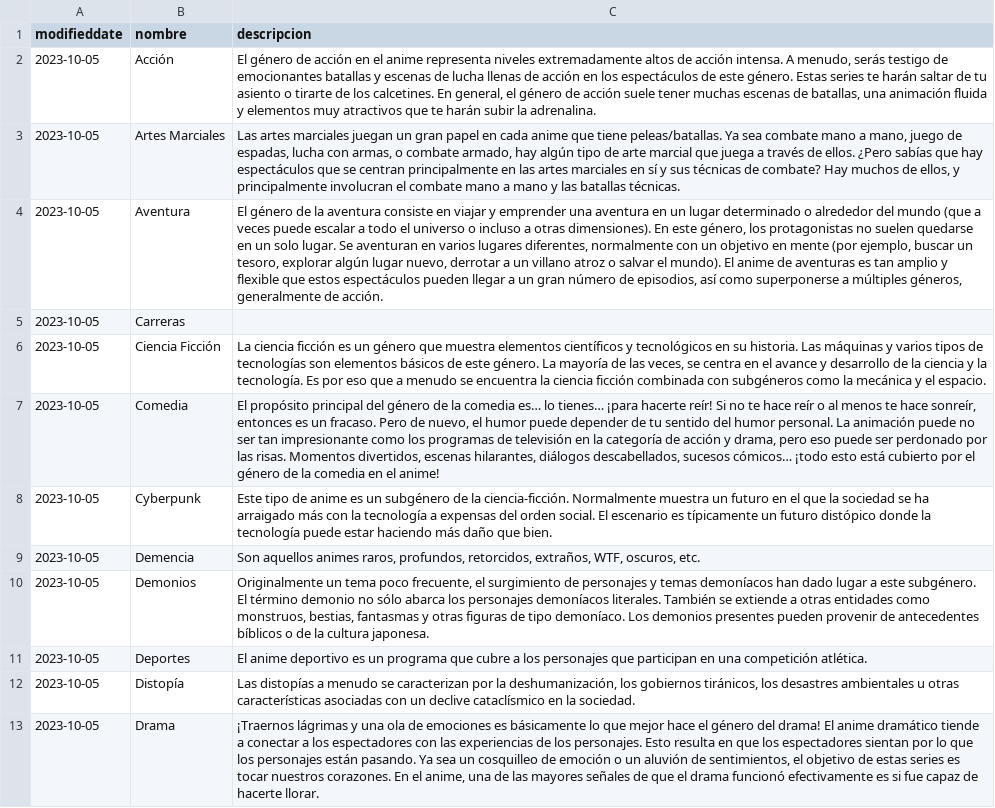
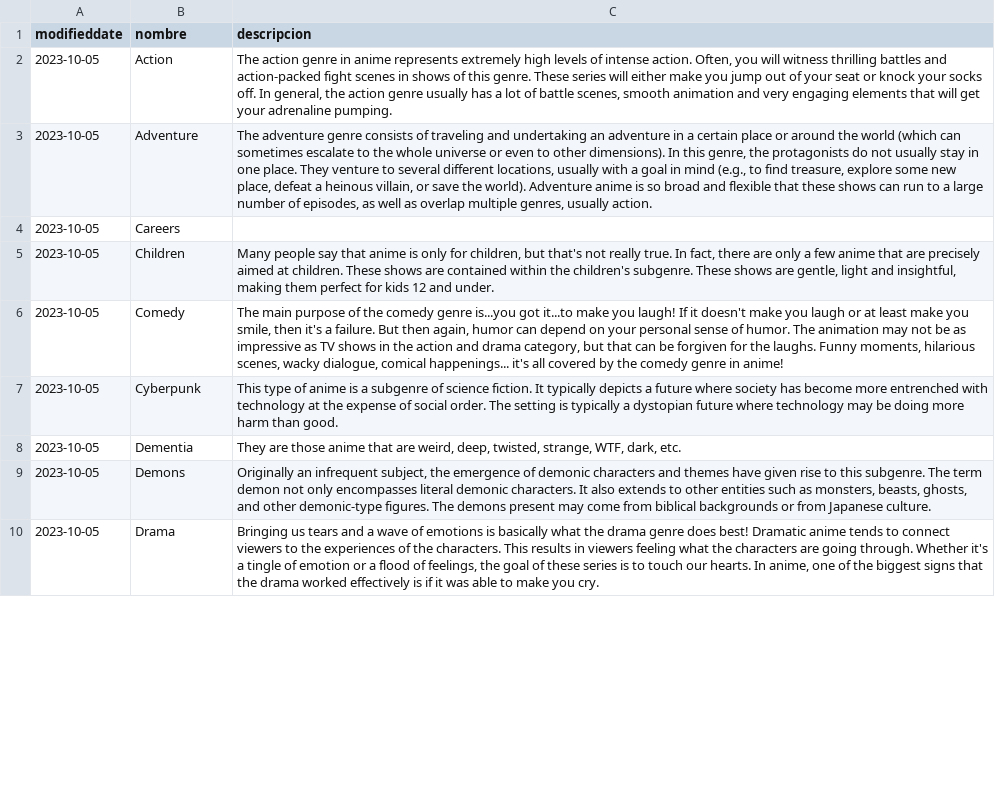
Before and after one commit to EricMannalich/catalog_series, a CSV file: bd_backup/genero.csv, drawn as a sheet; only a part is shown; removed rows and columns are numbered as before the commit, all else as after; the diff covers the shown part only; the diff names each change by its address in the sheet, - before the commit and + after, or states it on an @@ line.

Commit message:
salva scrape

```diff
--- a/bd_backup/genero.csv
+++ b/bd_backup/genero.csv
-B2 (nombre): Acción
+B2 (nombre): Action
-C2 (descripcion): El género de acción en el anime representa niveles extremadamente altos de acción intensa. A menudo, serás testigo de emocionantes batallas y escenas de lucha llenas de acción en los espectáculos de este género. Estas series te harán saltar de tu asiento o tirarte de los calcetines. En general, el género de acción suele tener muchas escenas de batallas, una animación fluida y elementos muy atractivos que te harán subir la adrenalina.
+C2 (descripcion): The action genre in anime represents extremely high levels of intense action. Often, you will witness thrilling battles and action-packed fight scenes in shows of this genre. These series will either make you jump out of your seat or knock your socks off. In general, the action genre usually has a lot of battle scenes, smooth animation and very engaging elements that will get your adrenaline pumping.
-row 3: 2023-10-05 | Artes Marciales | Las artes marciales juegan un gran papel en cada anime que tiene peleas/batallas. Ya sea combate mano a mano, juego de espadas, lucha con armas, o combate armado, hay algún tipo de arte marcial que juega a través de ellos. ¿Pero sabías que hay espectáculos que se centran principalmente en las artes marciales en sí y sus técnicas de combate? Hay muchos de ellos, y principalmente involucran el combate mano a mano y las batallas técnicas.
-B3 (nombre): Aventura
+B3 (nombre): Adventure
-C3 (descripcion): El género de la aventura consiste en viajar y emprender una aventura en un lugar determinado o alrededor del mundo (que a veces puede escalar a todo el universo o incluso a otras dimensiones). En este género, los protagonistas no suelen quedarse en un solo lugar. Se aventuran en varios lugares diferentes, normalmente con un objetivo en mente (por ejemplo, buscar un tesoro, explorar algún lugar nuevo, derrotar a un villano atroz o salvar el mundo). El anime de aventuras es tan amplio y flexible que estos espectáculos pueden llegar a un gran número de episodios, así como superponerse a múltiples géneros, generalmente de acción.
+C3 (descripcion): The adventure genre consists of traveling and undertaking an adventure in a certain place or around the world (which can sometimes escalate to the whole universe or even to other dimensions). In this genre, the protagonists do not usually stay in one place. They venture to several different locations, usually with a goal in mind (e.g., to find treasure, explore some new place, defeat a heinous villain, or save the world). Adventure anime is so broad and flexible that these shows can run to a large number of episodes, as well as overlap multiple genres, usually action.
-B4 (nombre): Carreras
+B4 (nombre): Careers
-row 6: 2023-10-05 | Ciencia Ficción | La ciencia ficción es un género que muestra elementos científicos y tecnológicos en su historia. Las máquinas y varios tipos de tecnologías son elementos básicos de este género. La mayoría de las veces, se centra en el avance y desarrollo de la ciencia y la tecnología. Es por eso que a menudo se encuentra la ciencia ficción combinada con subgéneros como la mecánica y el espacio.
+row 5: 2023-10-05 | Children | Many people say that anime is only for children, but that's not really true. In fact, there are only a few anime that are precisely aimed at children. These shows are contained within the children's subgenre. These shows are gentle, light and insightful, making them perfect for kids 12 and under.
-B6 (nombre): Comedia
+B6 (nombre): Comedy
-C6 (descripcion): El propósito principal del género de la comedia es… lo tienes… ¡para hacerte reír! Si no te hace reír o al menos te hace sonreír, entonces es un fracaso. Pero de nuevo, el humor puede depender de tu sentido del humor personal. La animación puede no ser tan impresionante como los programas de televisión en la categoría de acción y drama, pero eso puede ser perdonado por las risas. Momentos divertidos, escenas hilarantes, diálogos descabellados, sucesos cómicos… ¡todo esto está cubierto por el género de la comedia en el anime!
+C6 (descripcion): The main purpose of the comedy genre is...you got it...to make you laugh! If it doesn't make you laugh or at least make you smile, then it's a failure. But then again, humor can depend on your personal sense of humor. The animation may not be as impressive as TV shows in the action and drama category, but that can be forgiven for the laughs. Funny moments, hilarious scenes, wacky dialogue, comical happenings... it's all covered by the comedy genre in anime!
-C7 (descripcion): Este tipo de anime es un subgénero de la ciencia-ficción. Normalmente muestra un futuro en el que la sociedad se ha arraigado más con la tecnología a expensas del orden social. El escenario es típicamente un futuro distópico donde la tecnología puede estar haciendo más daño que bien.
+C7 (descripcion): This type of anime is a subgenre of science fiction. It typically depicts a future where society has become more entrenched with technology at the expense of social order. The setting is typically a dystopian future where technology may be doing more harm than good.
-B8 (nombre): Demencia
+B8 (nombre): Dementia
-C8 (descripcion): Son aquellos animes raros, profundos, retorcidos, extraños, WTF, oscuros, etc.
+C8 (descripcion): They are those anime that are weird, deep, twisted, strange, WTF, dark, etc.
-B9 (nombre): Demonios
+B9 (nombre): Demons
-C9 (descripcion): Originalmente un tema poco frecuente, el surgimiento de personajes y temas demoníacos han dado lugar a este subgénero. El término demonio no sólo abarca los personajes demoníacos literales. También se extiende a otras entidades como monstruos, bestias, fantasmas y otras figuras de tipo demoníaco. Los demonios presentes pueden provenir de antecedentes bíblicos o de la cultura japonesa.
+C9 (descripcion): Originally an infrequent subject, the emergence of demonic characters and themes have given rise to this subgenre. The term demon not only encompasses literal demonic characters. It also extends to other entities such as monsters, beasts, ghosts, and other demonic-type figures. The demons present may come from biblical backgrounds or from Japanese culture.
-row 11: 2023-10-05 | Deportes | El anime deportivo es un programa que cubre a los personajes que participan en una competición atlética.
-row 12: 2023-10-05 | Distopía | Las distopías a menudo se caracterizan por la deshumanización, los gobiernos tiránicos, los desastres ambientales u otras características asociadas con un declive cataclísmico en la sociedad.
-C10 (descripcion): ¡Traernos lágrimas y una ola de emociones es básicamente lo que mejor hace el género del drama! El anime dramático tiende a conectar a los espectadores con las experiencias de los personajes. Esto resulta en que los espectadores sientan por lo que los personajes están pasando. Ya sea un cosquilleo de emoción o un aluvión de sentimientos, el objetivo de estas series es tocar nuestros corazones. En el anime, una de las mayores señales de que el drama funcionó efectivamente es si fue capaz de hacerte llorar.
+C10 (descripcion): Bringing us tears and a wave of emotions is basically what the drama genre does best! Dramatic anime tends to connect viewers to the experiences of the characters. This results in viewers feeling what the characters are going through. Whether it's a tingle of emotion or a flood of feelings, the goal of these series is to touch our hearts. In anime, one of the biggest signs that the drama worked effectively is if it was able to make you cry.
```
Also changed, not shown: 11 added rows, 8 removed rows and 40 edited cells elsewhere in this file, bd_backup/filtro.csv, bd_backup/menu.csv, 1 other file.
